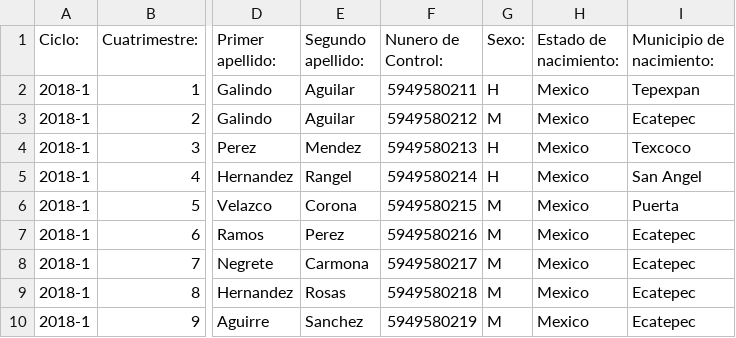
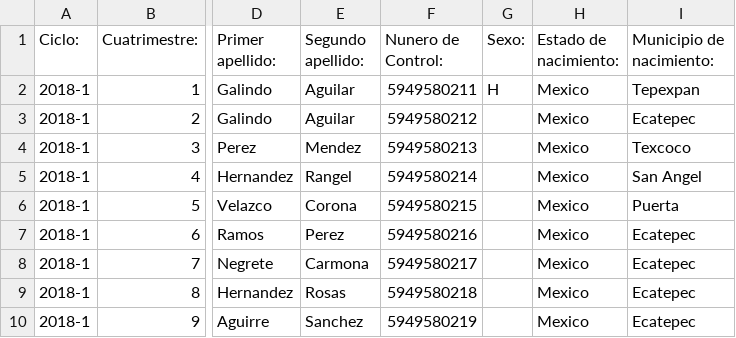
Before and after one commit to federicourbina/conociendo_entorno, a CSV file: PLATAFORMA EDUCATIVA SAETA.csv, drawn as a sheet; only a part is shown, gaps mark what is left out; the diff names each change by its address in the sheet, - before the commit and + after, or states it on an @@ line.

```diff
--- a/PLATAFORMA EDUCATIVA SAETA.csv
+++ b/PLATAFORMA EDUCATIVA SAETA.csv
-G3 (Sexo:): M
+G3 (Sexo:): (empty)
-G4:G5 (Sexo:): H
+G4:G5 (Sexo:): (empty)
-G6:G10 (Sexo:): M
+G6:G10 (Sexo:): (empty)
```
Also changed, not shown: 1 other file.
